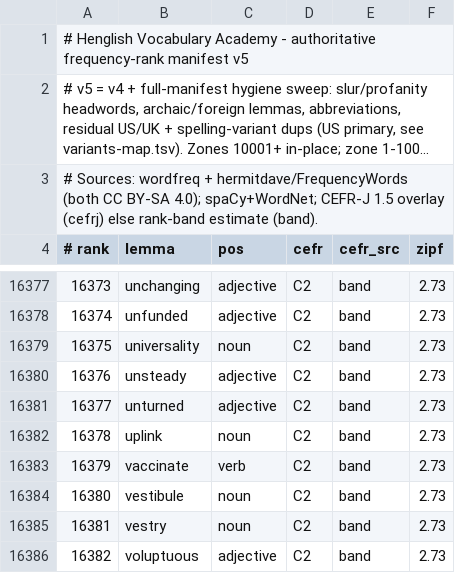
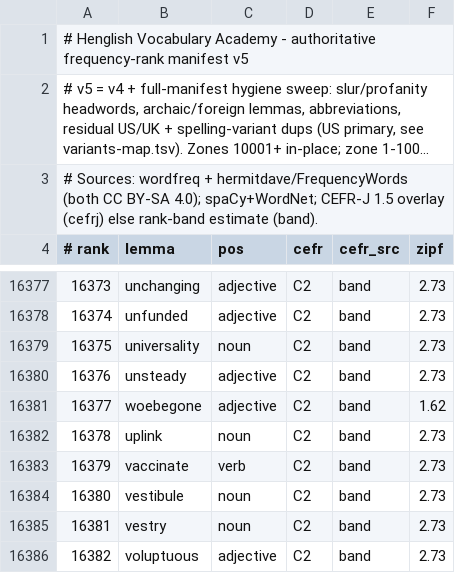
Before and after one commit to alhinawi/henglish-Hinawi-English-Academy, a TSV file: data/vocab-ranks/english-30k.tsv, drawn as a sheet; only a part is shown, gaps mark what is left out; long unchanged cells end in ….

```diff
--- a/data/vocab-ranks/english-30k.tsv
+++ b/data/vocab-ranks/english-30k.tsv
@@ -16380,3 +16380,3 @@
 16376	unsteady	adjective	C2	band	2.73
-16377	unturned	adjective	C2	band	2.73
+16377	woebegone	adjective	C2	band	1.62
 16378	uplink	noun	C2	band	2.73
```
Also changed, not shown: data/vocab-ranks/variants-map.tsv.
